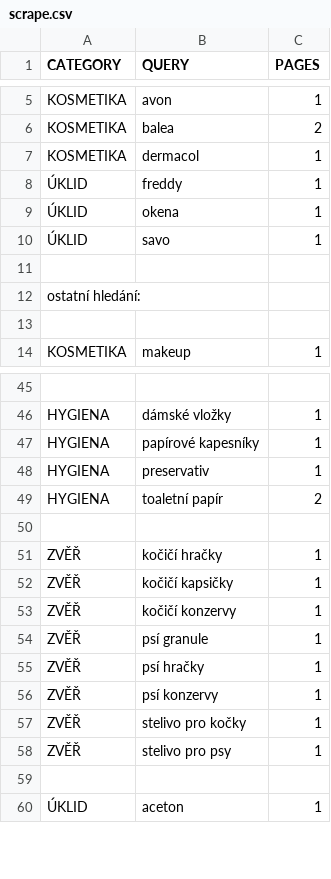
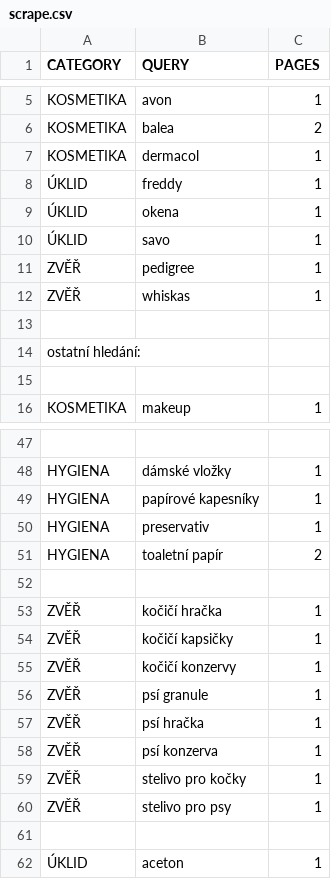
Before and after one commit to mxdpeep/koopi2, a CSV file: go/scrape.csv, drawn as a sheet; only a part is shown, gaps mark what is left out.

```diff
--- a/go/scrape.csv
+++ b/go/scrape.csv
@@ -10,2 +10,4 @@ KOSMETIKA,dermacol,1
 ÚKLID,savo,1
+ZVĚŘ,pedigree,1
+ZVĚŘ,whiskas,1
 
@@ -50,3 +52,3 @@ HYGIENA,toaletní papír,2
 
-ZVĚŘ,kočičí hračky,1
+ZVĚŘ,kočičí hračka,1
 ZVĚŘ,kočičí kapsičky,1
@@ -54,4 +56,4 @@ ZVĚŘ,kočičí konzervy,1
 ZVĚŘ,psí granule,1
-ZVĚŘ,psí hračky,1
-ZVĚŘ,psí konzervy,1
+ZVĚŘ,psí hračka,1
+ZVĚŘ,psí konzerva,1
 ZVĚŘ,stelivo pro kočky,1
```
Also changed, not shown: 3 other files.
